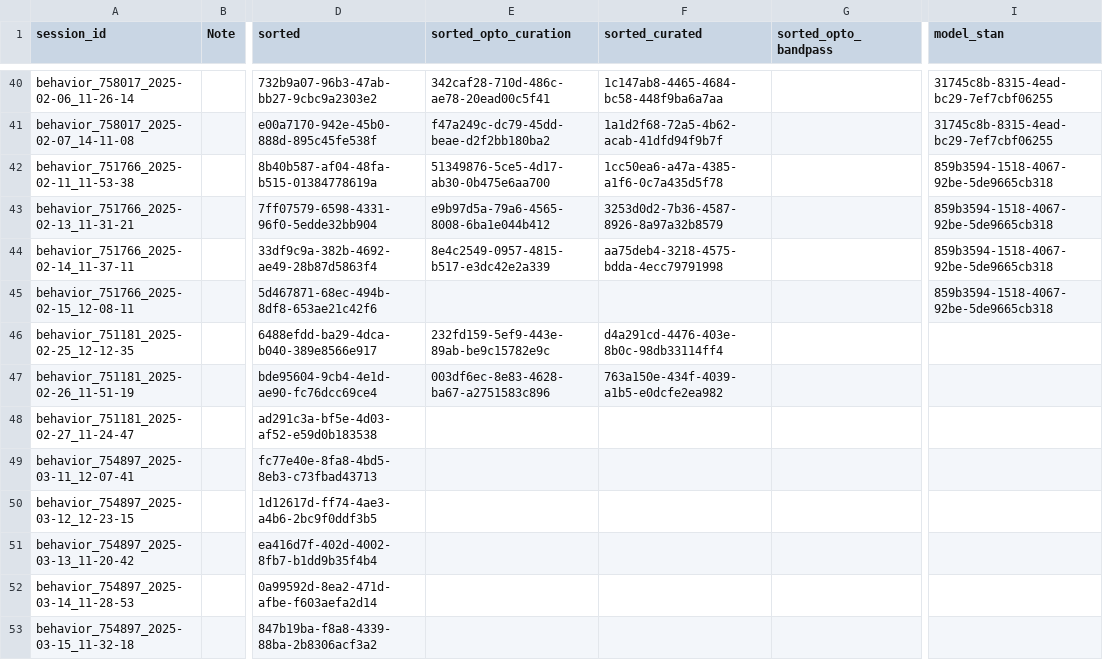
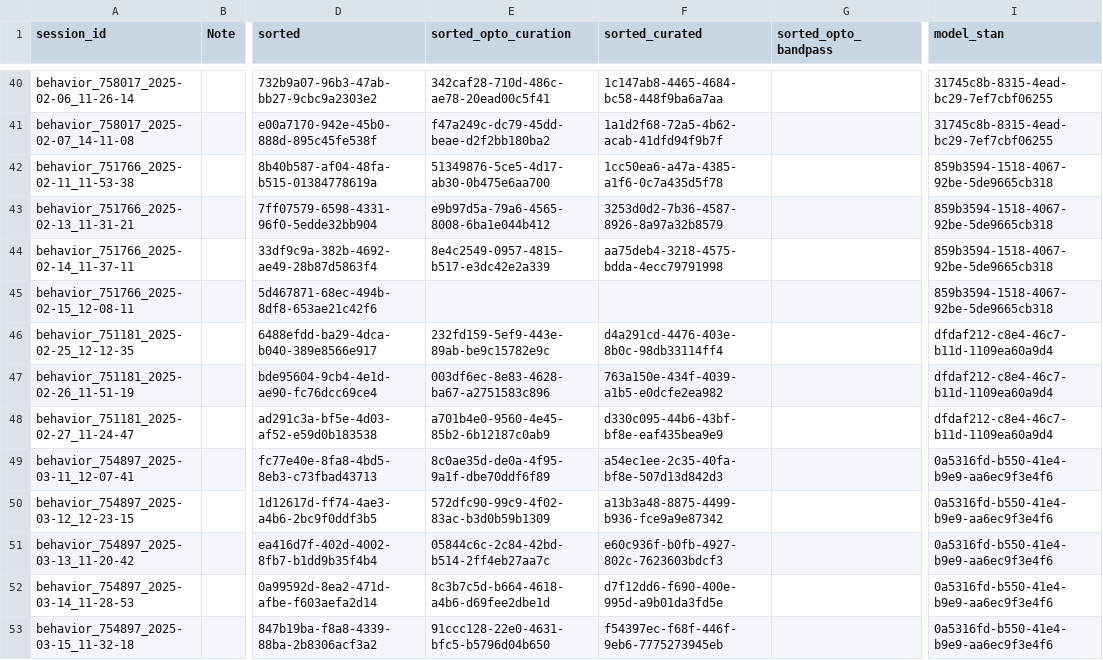
Before and after one commit to AllenNeuralDynamics/aind-beh-ephys-analysis, a CSV file: code/data_management/session_assets.csv, drawn as a sheet; only a part is shown, gaps mark what is left out; the diff names each change by its address in the sheet, - before the commit and + after, or states it on an @@ line.

Commit message:
update behavior model

```diff
--- a/code/data_management/session_assets.csv
+++ b/code/data_management/session_assets.csv
-I46:I48 (model_stan): (empty)
+I46:I48 (model_stan): dfdaf212-c8e4-46c7-b11d-1109ea60a9d4
-E48 (sorted_opto_curation): (empty)
+E48 (sorted_opto_curation): a701b4e0-9560-4e45-85b2-6b12187c0ab9
-F48 (sorted_curated): (empty)
+F48 (sorted_curated): d330c095-44b6-43bf-bf8e-eaf435bea9e9
-E49 (sorted_opto_curation): (empty)
+E49 (sorted_opto_curation): 8c0ae35d-de0a-4f95-9a1f-dbe70ddf6f89
-F49 (sorted_curated): (empty)
+F49 (sorted_curated): a54ec1ee-2c35-40fa-bf8e-507d13d842d3
-I49:I53 (model_stan): (empty)
+I49:I53 (model_stan): 0a5316fd-b550-41e4-b9e9-aa6ec9f3e4f6
-E50 (sorted_opto_curation): (empty)
+E50 (sorted_opto_curation): 572dfc90-99c9-4f02-83ac-b3d0b59b1309
-F50 (sorted_curated): (empty)
+F50 (sorted_curated): a13b3a48-8875-4499-b936-fce9a9e87342
-E51 (sorted_opto_curation): (empty)
+E51 (sorted_opto_curation): 05844c6c-2c84-42bd-b514-2ff4eb27aa7c
-F51 (sorted_curated): (empty)
+F51 (sorted_curated): e60c936f-b0fb-4927-802c-7623603bdcf3
-E52 (sorted_opto_curation): (empty)
+E52 (sorted_opto_curation): 8c3b7c5d-b664-4618-a4b6-d69fee2dbe1d
-F52 (sorted_curated): (empty)
+F52 (sorted_curated): d7f12dd6-f690-400e-995d-a9b01da3fd5e
-E53 (sorted_opto_curation): (empty)
+E53 (sorted_opto_curation): 91ccc128-22e0-4631-bfc5-b5796d04b650
-F53 (sorted_curated): (empty)
+F53 (sorted_curated): f54397ec-f68f-446f-9eb6-7775273945eb
```
